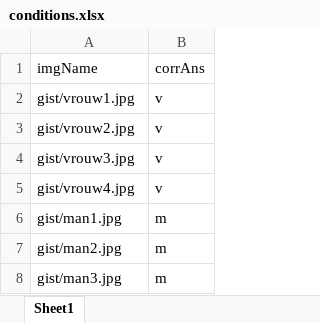
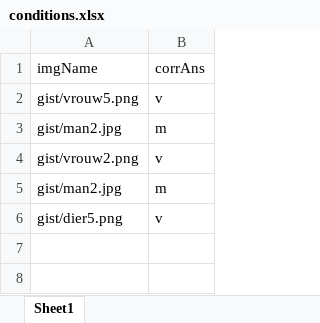
Before and after one commit to raoulg/CWI, an Excel workbook: html/resources/conditions.xlsx, sheet Sheet1, drawn as a sheet; values as stored, in another font and other column widths than the file's, no borders; removed rows and columns are numbered as before the commit, all else as after; the diff names each change by its address in the sheet, - before the commit and + after, or states it on an @@ line.

Commit message:
update html export

```diff
--- a/html/resources/conditions.xlsx (sheet Sheet1)
+++ b/html/resources/conditions.xlsx (sheet Sheet1)
-A2 (imgName): gist/vrouw1.jpg
+A2 (imgName): gist/vrouw5.png
-row 3: gist/vrouw2.jpg | v
-row 4: gist/vrouw3.jpg | v
-row 5: gist/vrouw4.jpg | v
-row 6: gist/man1.jpg | m
+row 4: gist/vrouw2.png | v
-A5 (imgName): gist/man3.jpg
+A5 (imgName): gist/man2.jpg
+row 6: gist/dier5.png | v
```
Also changed, not shown: 11 other files.
